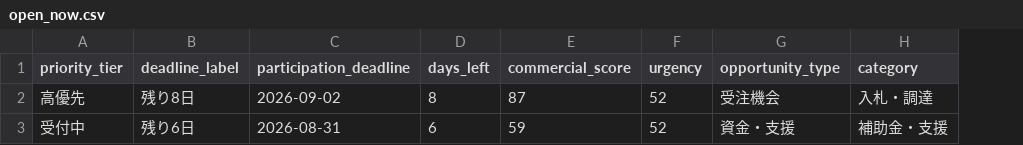
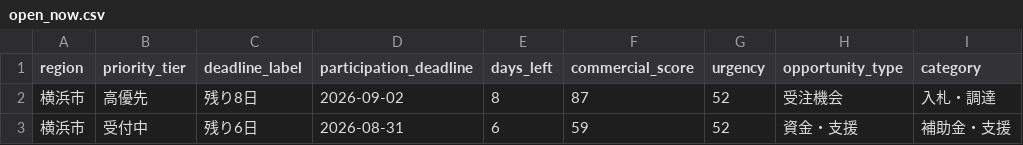
Before and after one commit to yokohama-change/yokohama-change, a CSV file: docs/data/open_now.csv, drawn as a sheet; only a part is shown; the diff names each change by its address in the sheet, - before the commit and + after, or states it on an @@ line.

```diff
--- a/docs/data/open_now.csv
+++ b/docs/data/open_now.csv
+column A (region), rows 2-3: 横浜市 | 横浜市
```
Also changed, not shown: docs/data/leads.csv, 37 other files.
